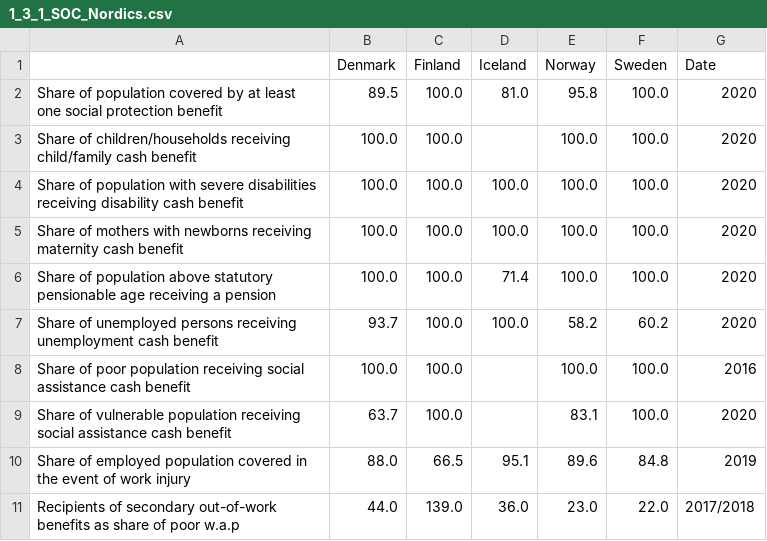
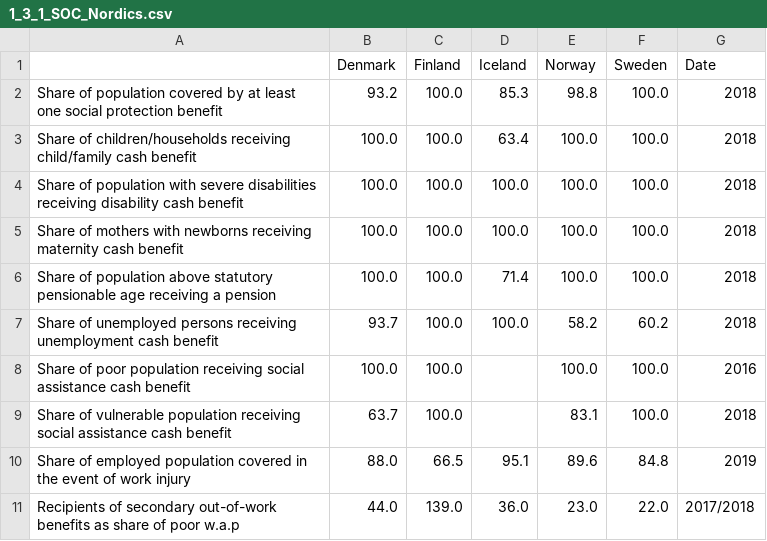
Before and after one commit to Qery-Data/SDG-Datatracker, a CSV file: data/1_3_1_SOC_Nordics.csv, drawn as a sheet.

Commit message:
Latest data: Mon Jun 27 10:15:03 UTC 2022

```diff
--- a/data/1_3_1_SOC_Nordics.csv
+++ b/data/1_3_1_SOC_Nordics.csv
@@ -1,10 +1,10 @@
 ,Denmark,Finland,Iceland,Norway,Sweden,Date
-Share of population covered by at least one social protection benefit,89.5,100.0,81.0,95.8,100.0,2020
-Share of children/households receiving child/family cash benefit,100.0,100.0,,100.0,100.0,2020
-Share of population with severe disabilities receiving disability cash benefit,100.0,100.0,100.0,100.0,100.0,2020
-Share of mothers with newborns receiving maternity cash benefit,100.0,100.0,100.0,100.0,100.0,2020
-Share of population above statutory pensionable age receiving a pension,100.0,100.0,71.4,100.0,100.0,2020
-Share of unemployed persons receiving unemployment cash benefit,93.7,100.0,100.0,58.2,60.2,2020
+Share of population covered by at least one social protection benefit,93.2,100.0,85.3,98.8,100.0,2018
+Share of children/households receiving child/family cash benefit,100.0,100.0,63.4,100.0,100.0,2018
+Share of population with severe disabilities receiving disability cash benefit,100.0,100.0,100.0,100.0,100.0,2018
+Share of mothers with newborns receiving maternity cash benefit,100.0,100.0,100.0,100.0,100.0,2018
+Share of population above statutory pensionable age receiving a pension,100.0,100.0,71.4,100.0,100.0,2018
+Share of unemployed persons receiving unemployment cash benefit,93.7,100.0,100.0,58.2,60.2,2018
 Share of poor population receiving social assistance cash benefit,100.0,100.0,,100.0,100.0,2016
-Share of vulnerable population receiving social assistance cash benefit,63.7,100.0,,83.1,100.0,2020
+Share of vulnerable population receiving social assistance cash benefit,63.7,100.0,,83.1,100.0,2018
 Share of employed population covered in the event of work injury,88.0,66.5,95.1,89.6,84.8,2019
```
